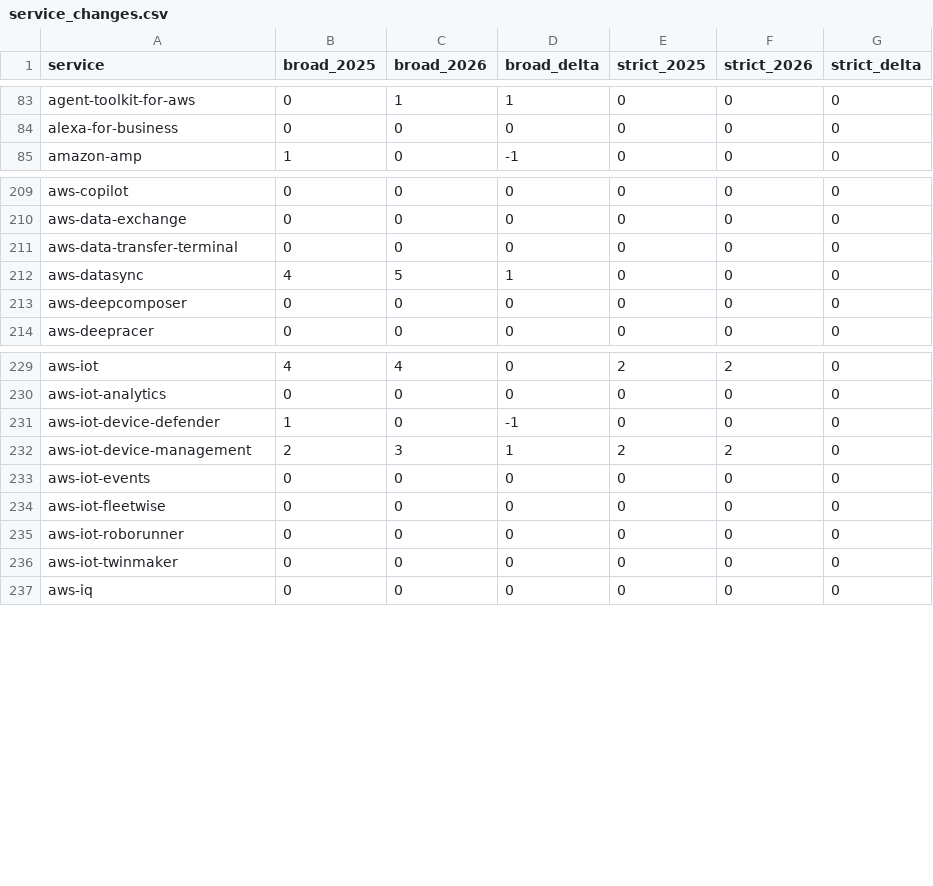
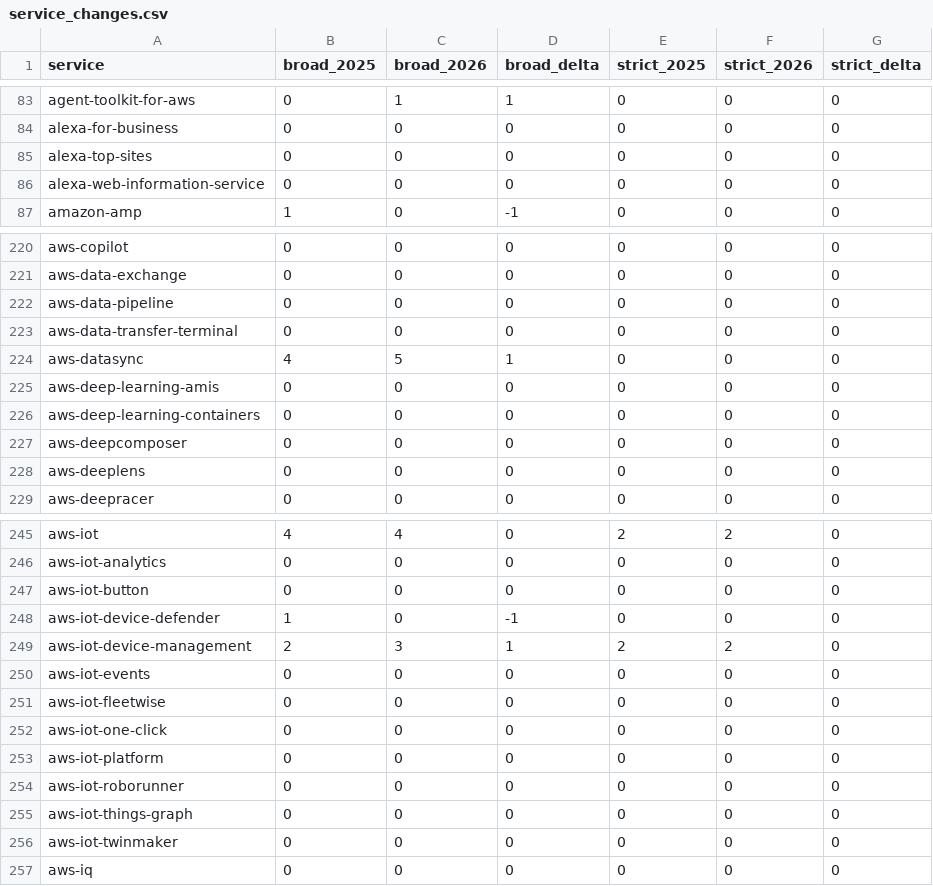
Before and after one commit to tobyhede/aws-trend-explorer, a CSV file: substantive_trends/service_changes.csv, drawn as a sheet; only a part is shown, gaps mark what is left out; the diff covers the shown part only; the diff names each change by its address in the sheet, - before the commit and + after, or states it on an @@ line.

Commit message:
Address review: verify applies corrections, recalculate counts the larger corpus
verify.py applies recorded corrections to the 2010–2020 replay before
comparing, as the build does; a temporary correction to a 2010 record
was built and verified, then removed. substantive_trends/recalculate.py
asserts 22,588 records; its 2021–2026 results are unchanged apart from
the source hash and zero rows for services seen only before 2021. The
monthly chart subtitle names its first month.

```diff
--- a/substantive_trends/service_changes.csv
+++ b/substantive_trends/service_changes.csv
+row 85: alexa-top-sites | 0 | 0 | 0 | 0 | 0 | 0
+row 86: alexa-web-information-service | 0 | 0 | 0 | 0 | 0 | 0
+row 222: aws-data-pipeline | 0 | 0 | 0 | 0 | 0 | 0
+row 225: aws-deep-learning-amis | 0 | 0 | 0 | 0 | 0 | 0
+row 226: aws-deep-learning-containers | 0 | 0 | 0 | 0 | 0 | 0
+row 228: aws-deeplens | 0 | 0 | 0 | 0 | 0 | 0
+row 247: aws-iot-button | 0 | 0 | 0 | 0 | 0 | 0
+row 252: aws-iot-one-click | 0 | 0 | 0 | 0 | 0 | 0
+row 253: aws-iot-platform | 0 | 0 | 0 | 0 | 0 | 0
+row 255: aws-iot-things-graph | 0 | 0 | 0 | 0 | 0 | 0
```
Also changed, not shown: 18 added rows elsewhere in this file, 5 other files.
